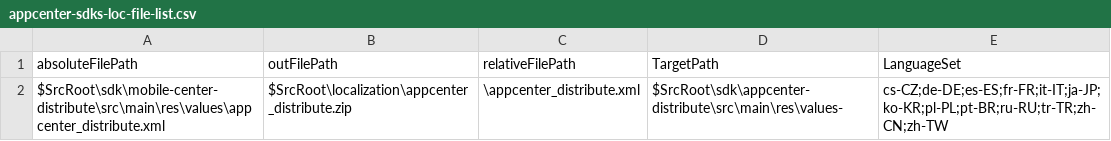
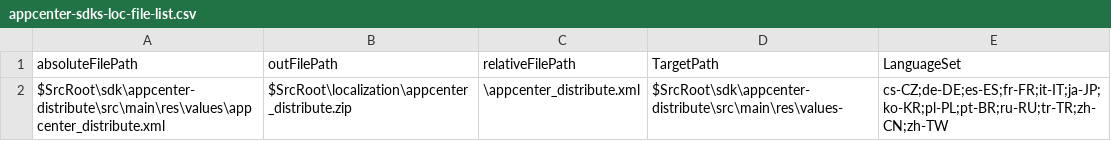
Before and after one commit to microsoft/appcenter-sdk-android, a CSV file: localization/appcenter-sdks-loc-file-list.csv, drawn as a sheet.

Commit message:
Localization script drops in correct location

```diff
--- a/localization/appcenter-sdks-loc-file-list.csv
+++ b/localization/appcenter-sdks-loc-file-list.csv
@@ -1,2 +1,2 @@
 absoluteFilePath,outFilePath,relativeFilePath,TargetPath,LanguageSet
-$SrcRoot\sdk\mobile-center-distribute\src\main\res\values\appcenter_distribute.xml,$SrcRoot\localization\appcenter_distribute.zip,\appcenter_distribute.xml,$SrcRoot\sdk\appcenter-distribute\src\main\res\values-,cs-CZ;de-DE;es-ES;fr-FR;it-IT;ja-JP;ko-KR;pl-PL;pt-BR;ru-RU;tr-TR;zh-CN;zh-TW
+$SrcRoot\sdk\appcenter-distribute\src\main\res\values\appcenter_distribute.xml,$SrcRoot\localization\appcenter_distribute.zip,\appcenter_distribute.xml,$SrcRoot\sdk\appcenter-distribute\src\main\res\values-,cs-CZ;de-DE;es-ES;fr-FR;it-IT;ja-JP;ko-KR;pl-PL;pt-BR;ru-RU;tr-TR;zh-CN;zh-TW
```
Also changed, not shown: 1 other file.
